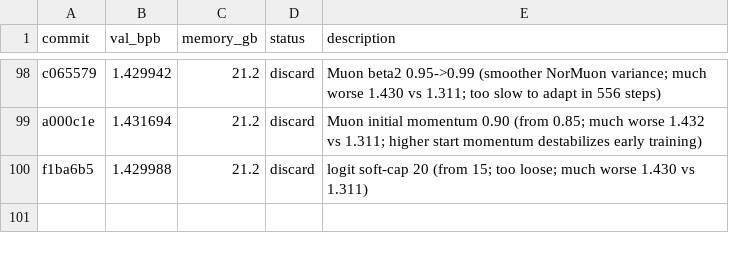
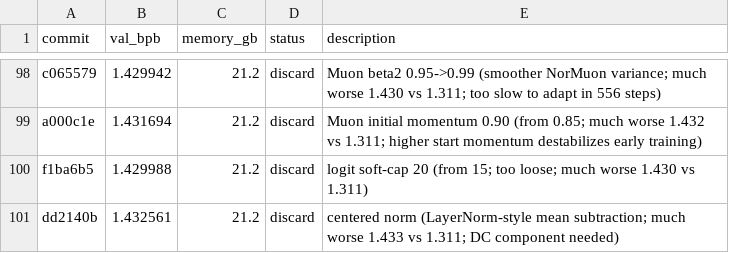
Before and after one commit to reowens/autoresearch-mlx, a TSV file: results.tsv, drawn as a sheet; only a part is shown, gaps mark what is left out; the diff names each change by its address in the sheet, - before the commit and + after, or states it on an @@ line.

Commit message:
discard: centered norm (1.433 vs 1.311 baseline; DC component in residual stream is essential)

```diff
--- a/results.tsv
+++ b/results.tsv
+row 101: dd2140b | 1.432561 | 21.2 | discard | centered norm (LayerNorm-style mean subtraction; much worse 1.433 vs 1.311; DC component needed)
```
Also changed, not shown: 1 other file.
